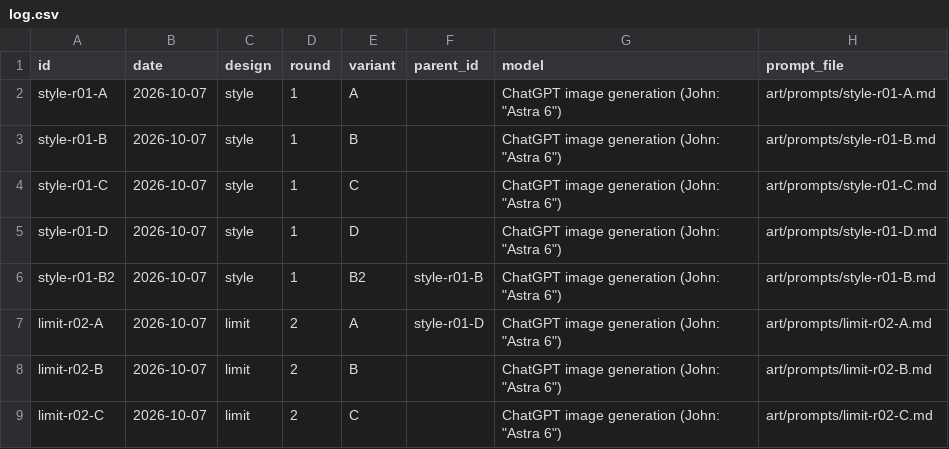
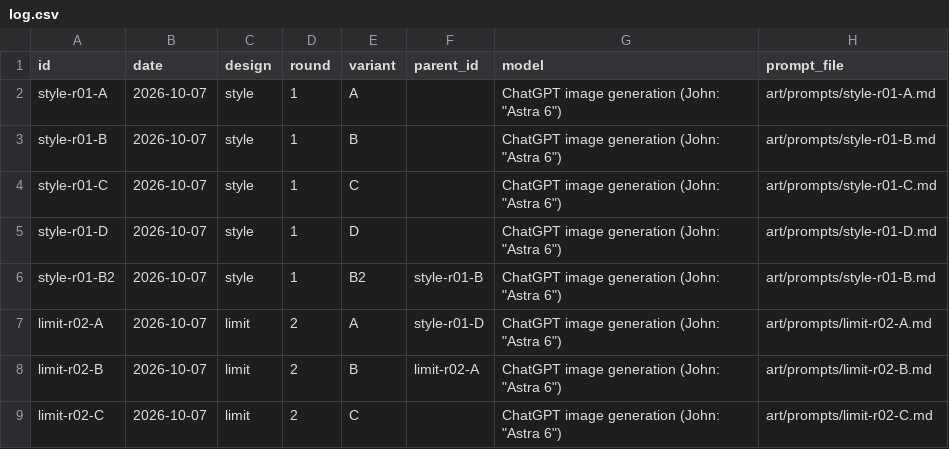
Before and after one commit to JMar323/dinner-bell-co, a CSV file: art/log.csv, drawn as a sheet; only a part is shown; the diff names each change by its address in the sheet, - before the commit and + after, or states it on an @@ line.

```diff
--- a/art/log.csv
+++ b/art/log.csv
-F8 (parent_id): (empty)
+F8 (parent_id): limit-r02-A
```
